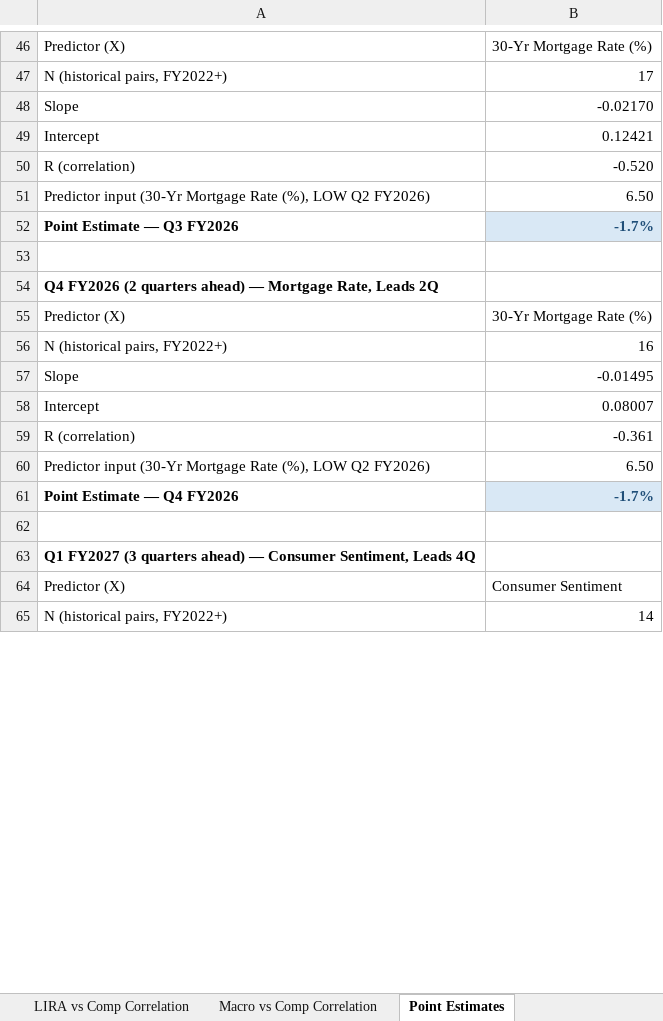
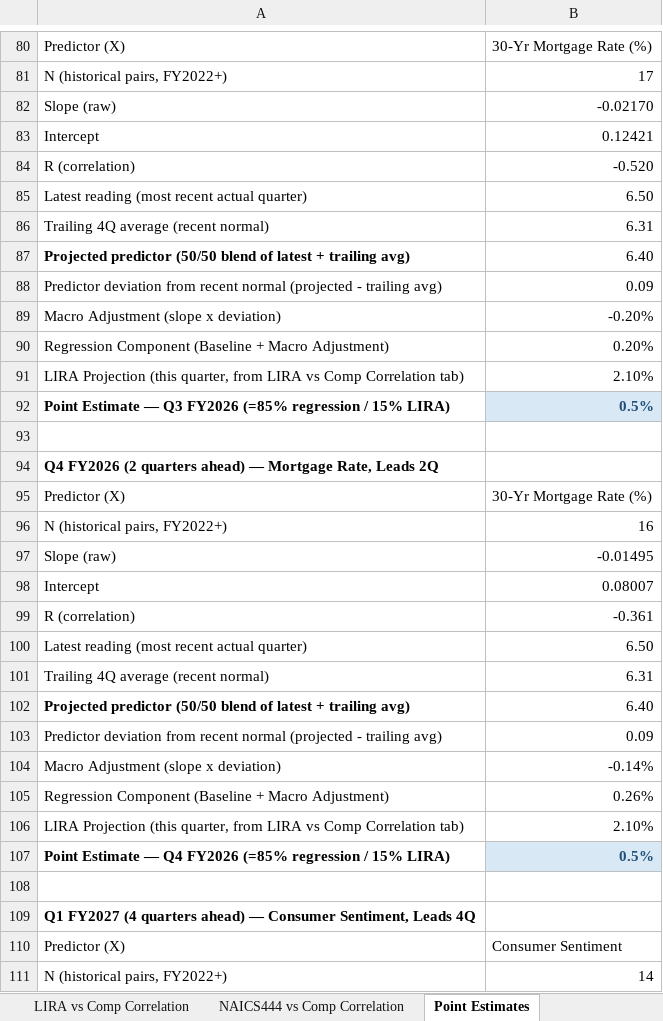
Before and after one commit to wagnerja90/hd_low_dash, an Excel workbook: data/HD_LOW_Quarterly_Data.xlsx, sheet Point Estimates, drawn as a sheet; only a part is shown, gaps mark what is left out; values as stored, in another font and other column widths than the file's, no borders; removed rows and columns are numbered as before the commit, all else as after; the diff covers the shown part only; the diff names each change by its address in the sheet, - before the commit and + after, or states it on an @@ line.

```diff
--- a/data/HD_LOW_Quarterly_Data.xlsx (sheet Point Estimates)
+++ b/data/HD_LOW_Quarterly_Data.xlsx (sheet Point Estimates)
-A82: Slope
+A82: Slope (raw)
-A85: Predictor input (30-Yr Mortgage Rate (%), LOW Q2 FY2026)
+A85: Latest reading (most recent actual quarter)
-row 52: Point Estimate — Q3 FY2026 | -1.7%
+row 86: Trailing 4Q average (recent normal) | 6.31
+row 87: Projected predictor (50/50 blend of latest + trailing avg) | 6.40
+row 88: Predictor deviation from recent normal (projected - trailing avg) | 0.09
+row 89: Macro Adjustment (slope x deviation) | -0.20%
+row 90: Regression Component (Baseline + Macro Adjustment) | 0.20%
+row 91: LIRA Projection (this quarter, from LIRA vs Comp Correlation tab) | 2.10%
+row 92: Point Estimate — Q3 FY2026 (=85% regression / 15% LIRA) | 0.5%
-A97: Slope
+A97: Slope (raw)
-A100: Predictor input (30-Yr Mortgage Rate (%), LOW Q2 FY2026)
+A100: Latest reading (most recent actual quarter)
-row 61: Point Estimate — Q4 FY2026 | -1.7%
+row 101: Trailing 4Q average (recent normal) | 6.31
+row 102: Projected predictor (50/50 blend of latest + trailing avg) | 6.40
+row 103: Predictor deviation from recent normal (projected - trailing avg) | 0.09
+row 104: Macro Adjustment (slope x deviation) | -0.14%
+row 105: Regression Component (Baseline + Macro Adjustment) | 0.26%
+row 106: LIRA Projection (this quarter, from LIRA vs Comp Correlation tab) | 2.10%
+row 107: Point Estimate — Q4 FY2026 (=85% regression / 15% LIRA) | 0.5%
-A109: Q1 FY2027 (3 quarters ahead)…
+A109: Q1 FY2027 (4 quarters ahead)…
```
Also changed, not shown: 60 added rows, 6 removed rows and 17 edited cells elsewhere in this sheet, sheet Macro vs Comp Correlation, sheet Quarterly Data, sheet Overview, other sheet tabs, formulas that keep their value.
